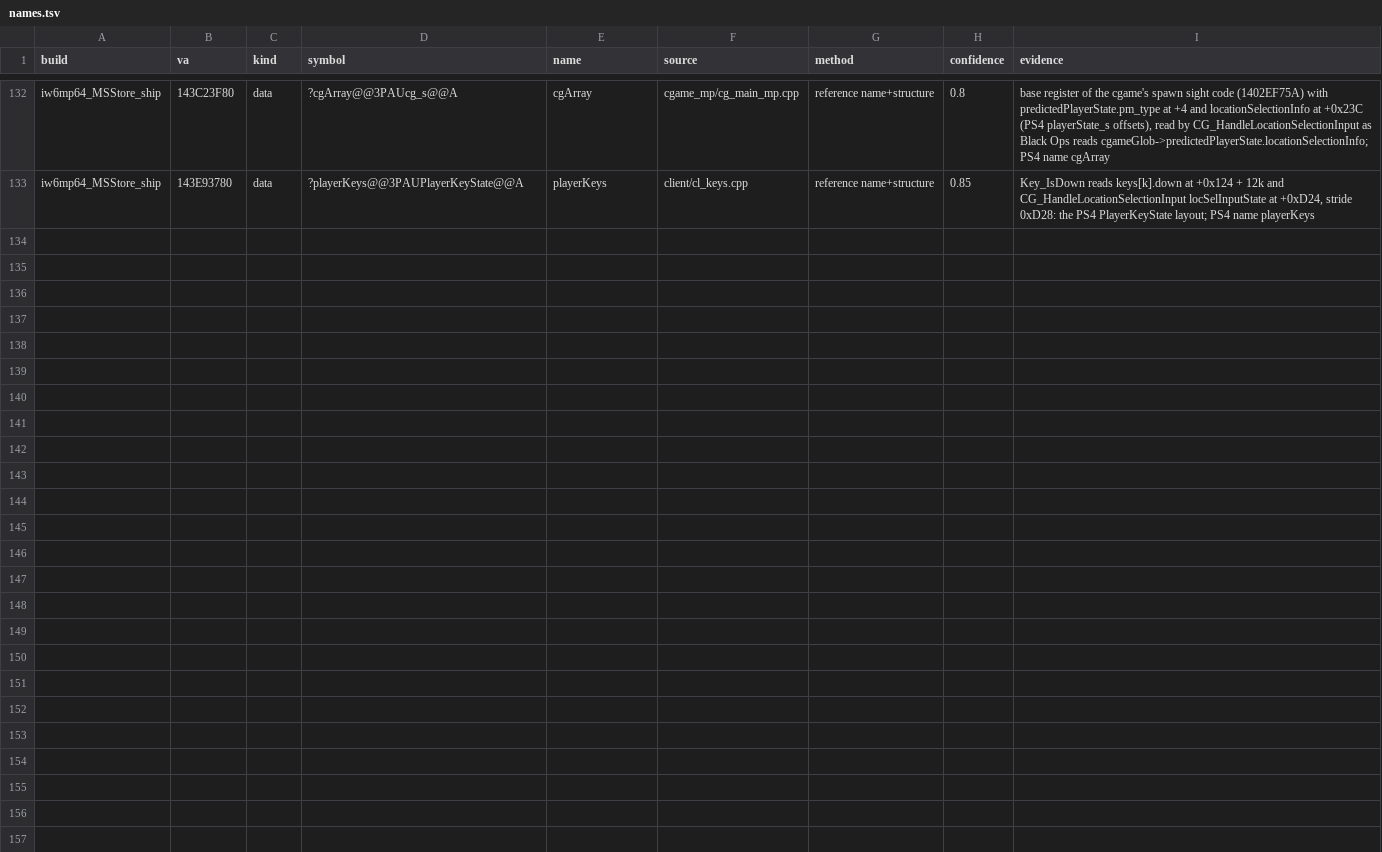
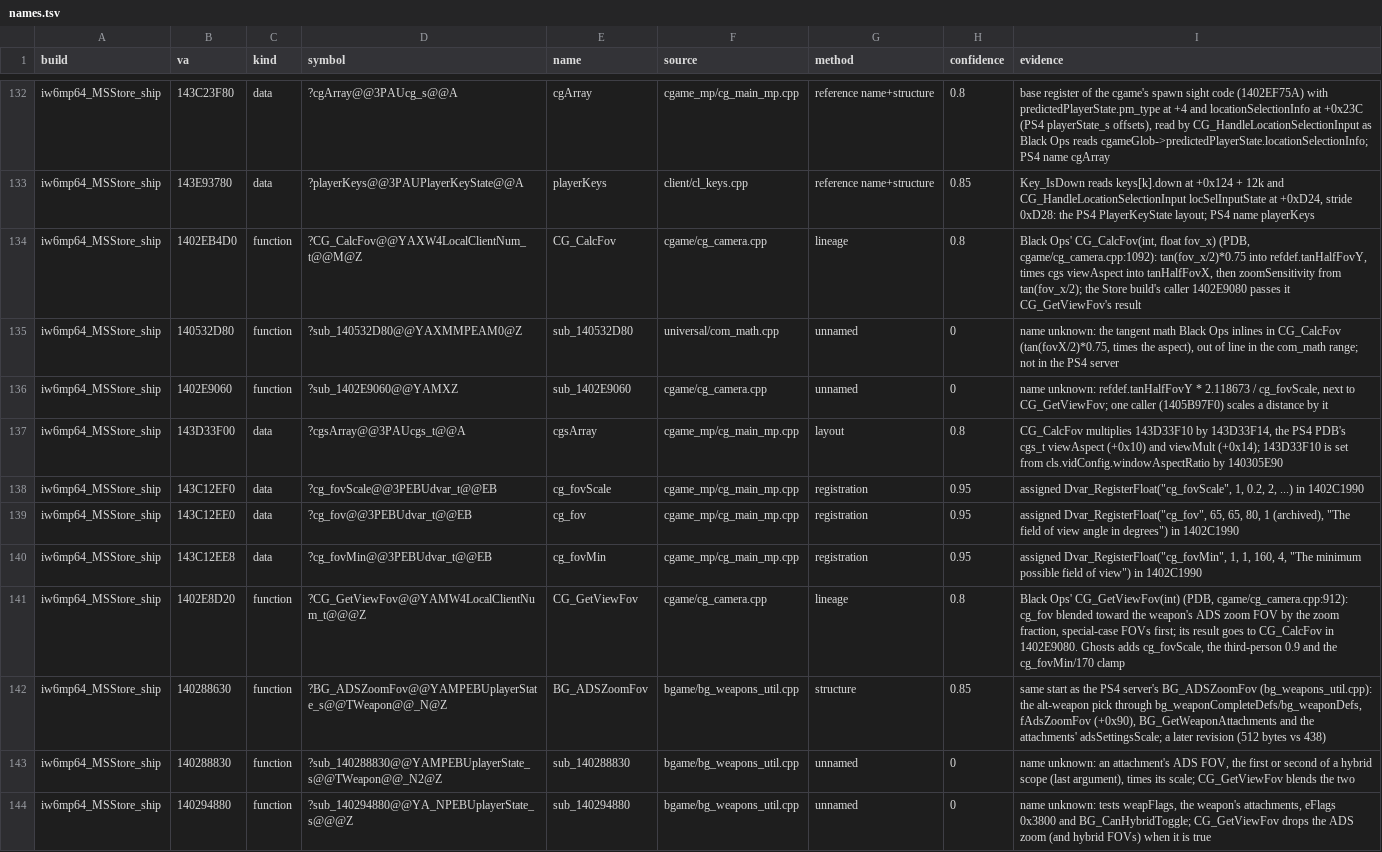
Before and after one commit to lizardpeter/ghosts-decomp, a TSV file: records/names.tsv, drawn as a sheet; only a part is shown, gaps mark what is left out; the diff covers the shown part only.

```diff
--- a/records/names.tsv
+++ b/records/names.tsv
@@ -133 +133,12 @@ iw6mp64_MSStore_ship	143C23F80	data	?cgArray@@3PAUcg_s@@A	cgArray	cgame_mp/cg_ma
 iw6mp64_MSStore_ship	143E93780	data	?playerKeys@@3PAUPlayerKeyState@@A	playerKeys	client/cl_keys.cpp	reference name+structure	0.85	Key_IsDown reads keys[k].down at +0x124 + 12k and CG_HandleLocationSelectionInput locSelInputState at +0xD24, stride 0xD28: the PS4 PlayerKeyState layout; PS4 name playerKeys
+iw6mp64_MSStore_ship	1402EB4D0	function	?CG_CalcFov@@YAXW4LocalClientNum_t@@M@Z	CG_CalcFov	cgame/cg_camera.cpp	lineage	0.8	Black Ops' CG_CalcFov(int, float fov_x) (PDB, cgame/cg_camera.cpp:1092): tan(fov_x/2)*0.75 into refdef.tanHalfFovY, times cgs viewAspect into tanHalfFovX, then zoomSensitivity from tan(fov_x/2); the Store build's caller 1402E9080 passes it CG_GetViewFov's result
+iw6mp64_MSStore_ship	140532D80	function	?sub_140532D80@@YAXMMPEAM0@Z	sub_140532D80	universal/com_math.cpp	unnamed	0	name unknown: the tangent math Black Ops inlines in CG_CalcFov (tan(fovX/2)*0.75, times the aspect), out of line in the com_math range; not in the PS4 server
+iw6mp64_MSStore_ship	1402E9060	function	?sub_1402E9060@@YAMXZ	sub_1402E9060	cgame/cg_camera.cpp	unnamed	0	name unknown: refdef.tanHalfFovY * 2.118673 / cg_fovScale, next to CG_GetViewFov; one caller (1405B97F0) scales a distance by it
+iw6mp64_MSStore_ship	143D33F00	data	?cgsArray@@3PAUcgs_t@@A	cgsArray	cgame_mp/cg_main_mp.cpp	layout	0.8	CG_CalcFov multiplies 143D33F10 by 143D33F14, the PS4 PDB's cgs_t viewAspect (+0x10) and viewMult (+0x14); 143D33F10 is set from cls.vidConfig.windowAspectRatio by 140305E90
+iw6mp64_MSStore_ship	143C12EF0	data	?cg_fovScale@@3PEBUdvar_t@@EB	cg_fovScale	cgame_mp/cg_main_mp.cpp	registration	0.95	assigned Dvar_RegisterFloat("cg_fovScale", 1, 0.2, 2, ...) in 1402C1990
+iw6mp64_MSStore_ship	143C12EE0	data	?cg_fov@@3PEBUdvar_t@@EB	cg_fov	cgame_mp/cg_main_mp.cpp	registration	0.95	assigned Dvar_RegisterFloat("cg_fov", 65, 65, 80, 1 (archived), "The field of view angle in degrees") in 1402C1990
+iw6mp64_MSStore_ship	143C12EE8	data	?cg_fovMin@@3PEBUdvar_t@@EB	cg_fovMin	cgame_mp/cg_main_mp.cpp	registration	0.95	assigned Dvar_RegisterFloat("cg_fovMin", 1, 1, 160, 4, "The minimum possible field of view") in 1402C1990
+iw6mp64_MSStore_ship	1402E8D20	function	?CG_GetViewFov@@YAMW4LocalClientNum_t@@@Z	CG_GetViewFov	cgame/cg_camera.cpp	lineage	0.8	Black Ops' CG_GetViewFov(int) (PDB, cgame/cg_camera.cpp:912): cg_fov blended toward the weapon's ADS zoom FOV by the zoom fraction, special-case FOVs first; its result goes to CG_CalcFov in 1402E9080. Ghosts adds cg_fovScale, the third-person 0.9 and the cg_fovMin/170 clamp
+iw6mp64_MSStore_ship	140288630	function	?BG_ADSZoomFov@@YAMPEBUplayerState_s@@TWeapon@@_N@Z	BG_ADSZoomFov	bgame/bg_weapons_util.cpp	structure	0.85	same start as the PS4 server's BG_ADSZoomFov (bg_weapons_util.cpp): the alt-weapon pick through bg_weaponCompleteDefs/bg_weaponDefs, fAdsZoomFov (+0x90), BG_GetWeaponAttachments and the attachments' adsSettingsScale; a later revision (512 bytes vs 438)
+iw6mp64_MSStore_ship	140288830	function	?sub_140288830@@YAMPEBUplayerState_s@@TWeapon@@_N2@Z	sub_140288830	bgame/bg_weapons_util.cpp	unnamed	0	name unknown: an attachment's ADS FOV, the first or second of a hybrid scope (last argument), times its scale; CG_GetViewFov blends the two
+iw6mp64_MSStore_ship	140294880	function	?sub_140294880@@YA_NPEBUplayerState_s@@@Z	sub_140294880	bgame/bg_weapons_util.cpp	unnamed	0	name unknown: tests weapFlags, the weapon's attachments, eFlags 0x3800 and BG_CanHybridToggle; CG_GetViewFov drops the ADS zoom (and hybrid FOVs) when it is true
```
Also changed, not shown: 11 added rows elsewhere in this file, records/bugs.tsv, records/functions.tsv, 13 other files.
